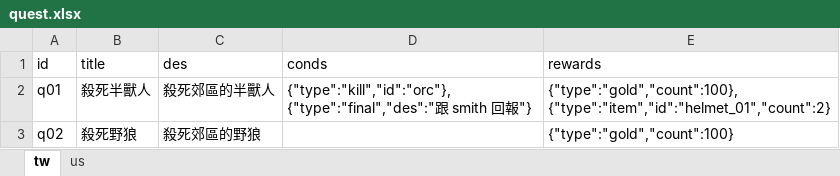
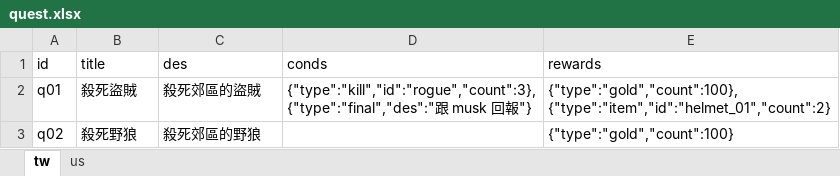
Before and after one commit to bwm0822/game_02, an Excel workbook: xls/quest.xlsx, sheet tw, drawn as a sheet; values as stored, in another font and other column widths than the file's, no borders; ↵ is a line break in a cell; the diff names each change by its address in the sheet, - before the commit and + after, or states it on an @@ line.

```diff
--- a/xls/quest.xlsx (sheet tw)
+++ b/xls/quest.xlsx (sheet tw)
-B2 (title): 殺死半獸人
+B2 (title): 殺死盜賊
-C2 (des): 殺死郊區的半獸人
+C2 (des): 殺死郊區的盜賊
-D2 (conds): {"type":"kill","id":"orc"}, ↵ {"type":"final","des":"跟 smith 回報…
+D2 (conds): {"type":"kill","id":"rogue","count":3}, ↵ {"type":"final","des":"跟 musk 回報…
```
Also changed, not shown: 10 other files.
